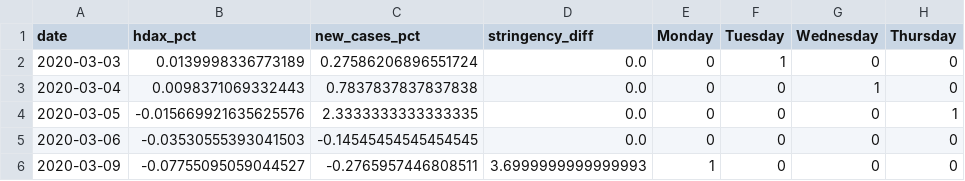
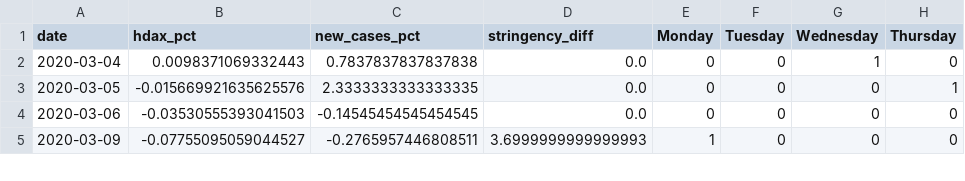
Before and after one commit to MaximBuz/covid-stocks-var-analysis, a CSV file: transformed_data_sample_1.csv, drawn as a sheet; only a part is shown.

```diff
--- a/transformed_data_sample_1.csv
+++ b/transformed_data_sample_1.csv
@@ -1,3 +1,2 @@
 date,hdax_pct,new_cases_pct,stringency_diff,Monday,Tuesday,Wednesday,Thursday
-2020-03-03,0.0139998336773189,0.27586206896551724,0.0,0,1,0,0
 2020-03-04,0.0098371069332443,0.7837837837837838,0.0,0,0,1,0
```
Also changed, not shown: prepared_data_sample_1.csv, prepared_data_sample_2.csv, 7 other files.
